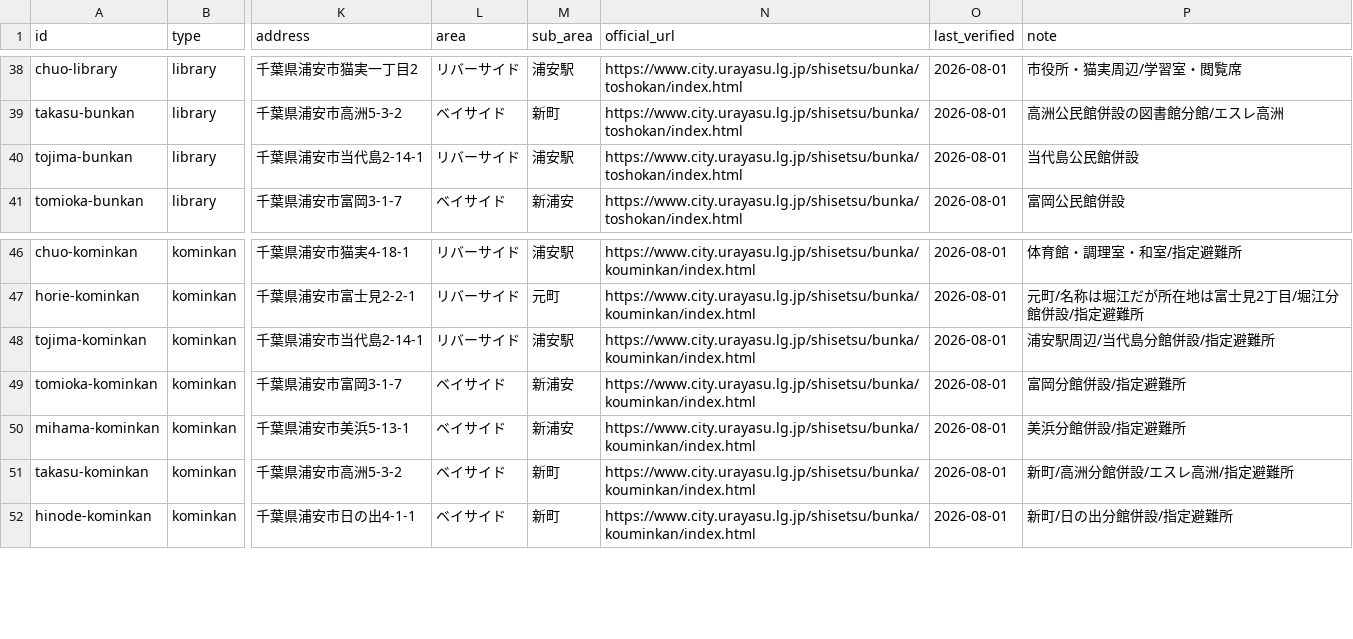
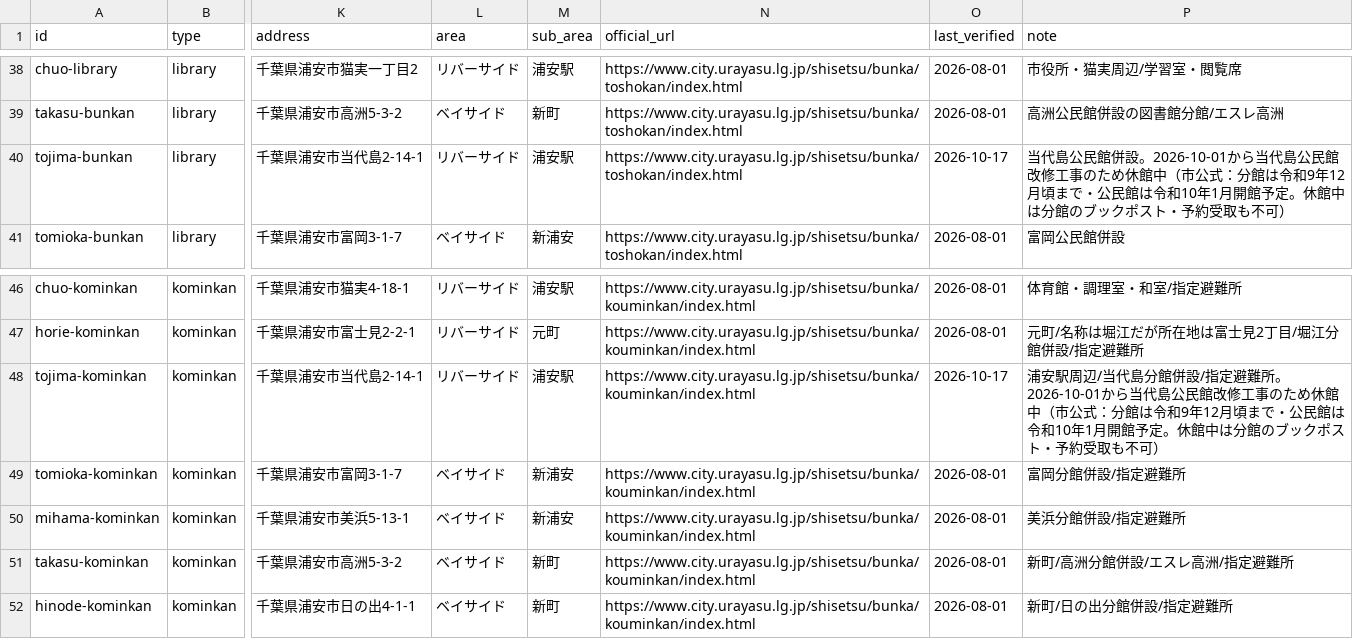
Before and after one commit to urayasu-portal/urayasu-portal, a CSV file: life-guide-database.csv, drawn as a sheet; only a part is shown, gaps mark what is left out; the diff names each change by its address in the sheet, - before the commit and + after, or states it on an @@ line.

```diff
--- a/life-guide-database.csv
+++ b/life-guide-database.csv
-O40 (last_verified): 2026-08-01
+O40 (last_verified): 2026-10-17
-P40 (note): …民館併設
+P40 (note): …民館併設。2026-10-01から当代島公民館改修工事のため休館中（市公式：分館は令和9年12月頃まで・公民館は令和10年1月開館予定。休館中は分館のブックポスト・予約受取も不可）
-O48 (last_verified): 2026-08-01
+O48 (last_verified): 2026-10-17
-P48 (note): …定避難所
+P48 (note): …定避難所。2026-10-01から当代島公民館改修工事のため休館中（市公式：分館は令和9年12月頃まで・公民館は令和10年1月開館予定。休館中は分館のブックポスト・予約受取も不可）
```
Also changed, not shown: 15 other files.
